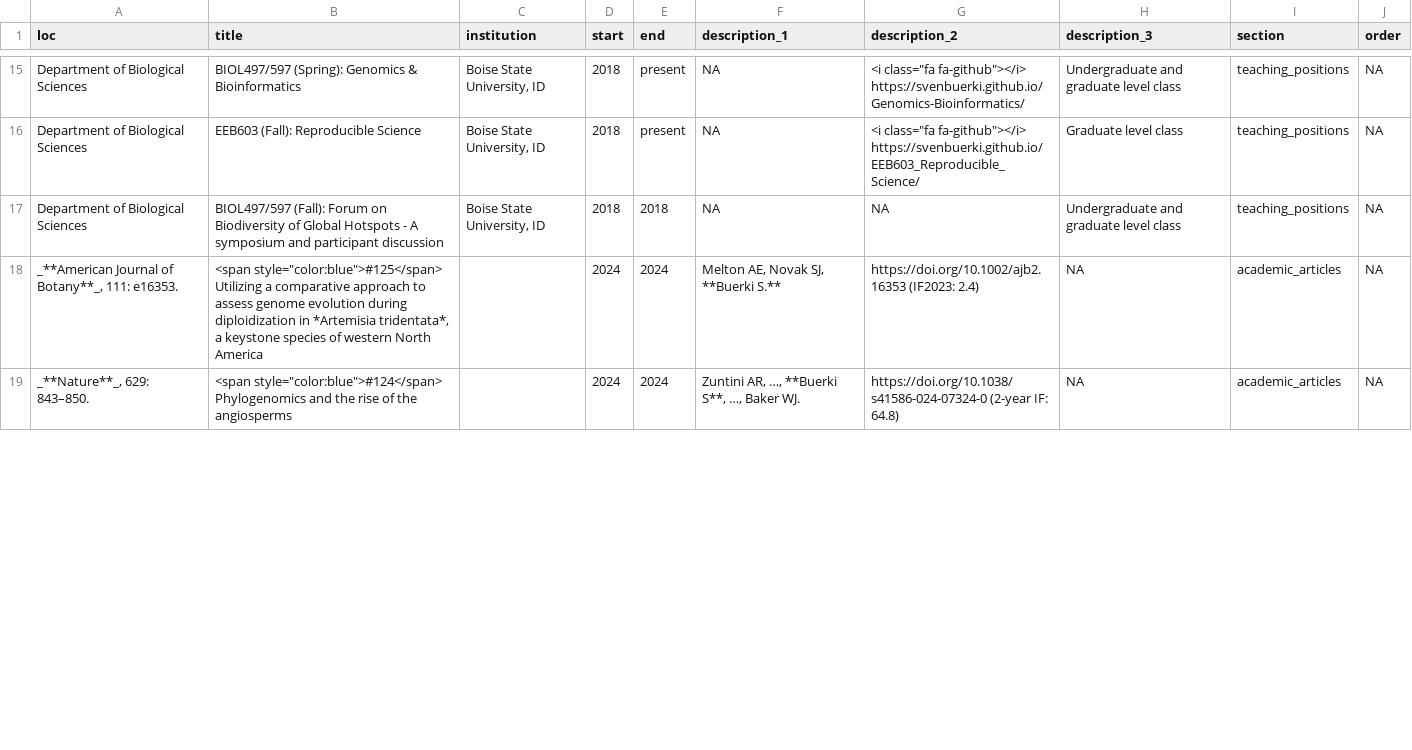
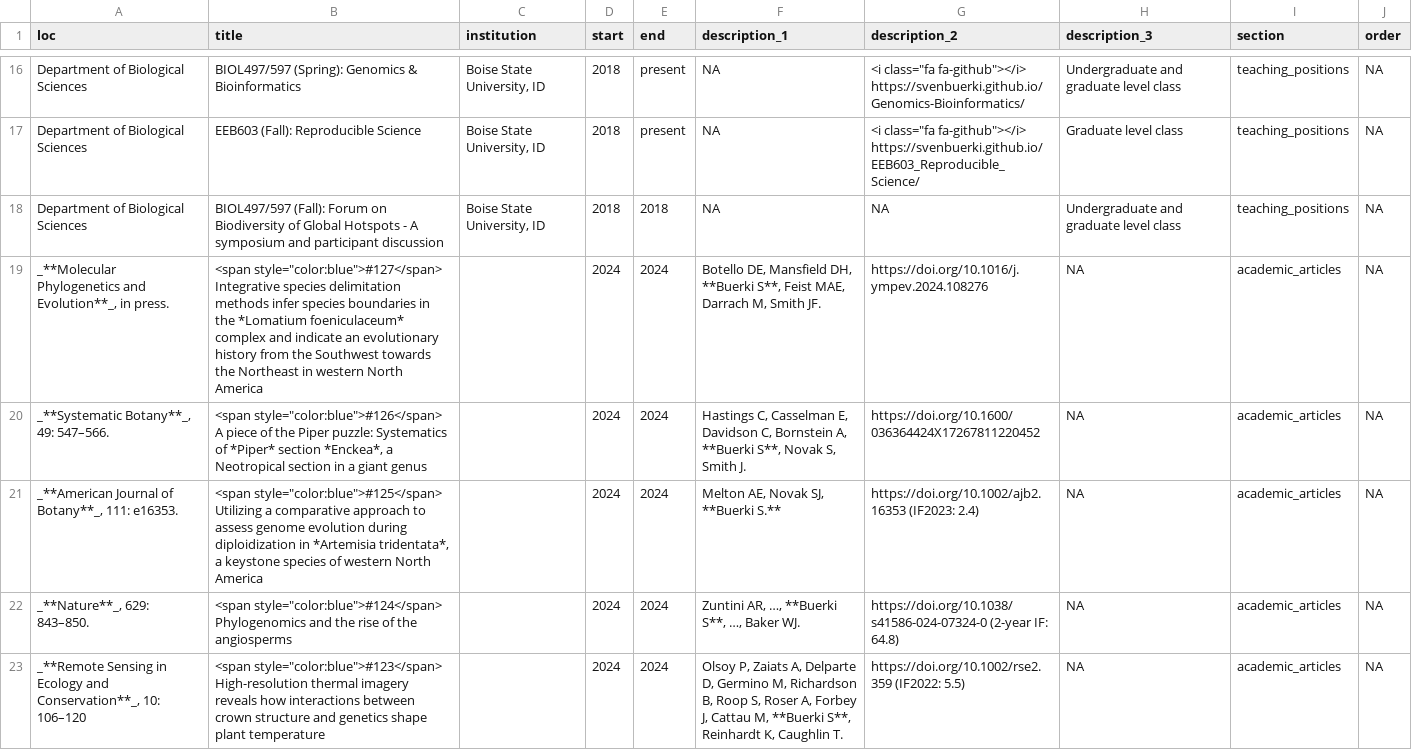
Before and after one commit to svenbuerki/CV, a CSV file: positions.csv, drawn as a sheet; only a part is shown, gaps mark what is left out; the diff covers the shown part only; the diff names each change by its address in the sheet, - before the commit and + after, or states it on an @@ line.

```diff
--- a/positions.csv
+++ b/positions.csv
+row 19: _**Molecular Phylogenetics and Evolution**_, in press. | <span style="color:blue">#127</span> Integrative species delimitation methods infer species boundaries in the *Lomatium foeniculaceum* complex and indicate an evolutionary history from the Southwest towards the Northeast in western North America |  | 2024 | 2024 | Botello DE, Mansfield DH, **Buerki S**, Feist MAE, Darrach M, Smith JF. | https://doi.org/10.1016/j.ympev.2024.108276 | NA | academic_articles | NA
+row 20: _**Systematic Botany**_, 49: 547–566. | <span style="color:blue">#126</span> A piece of the Piper puzzle: Systematics of *Piper* section *Enckea*, a Neotropical section in a giant genus |  | 2024 | 2024 | Hastings C, Casselman E, Davidson C, Bornstein A, **Buerki S**, Novak S, Smith J. | https://doi.org/10.1600/036364424X17267811220452 | NA | academic_articles | NA
+row 23: _**Remote Sensing in Ecology and Conservation**_, 10: 106–120 | <span style="color:blue">#123</span> High-resolution thermal imagery reveals how interactions between crown structure and genetics shape plant temperature |  | 2024 | 2024 | Olsoy P, Zaiats A, Delparte D, Germino M, Richardson B, Roop S, Roser A, Forbey J, Cattau M, **Buerki S**, Reinhardt K, Caughlin T. | https://doi.org/10.1002/rse2.359 (IF2022: 5.5) | NA | academic_articles | NA
```
Also changed, not shown: 1 added row, 1 removed row and 3 edited cells elsewhere in this file, 4 other files.
